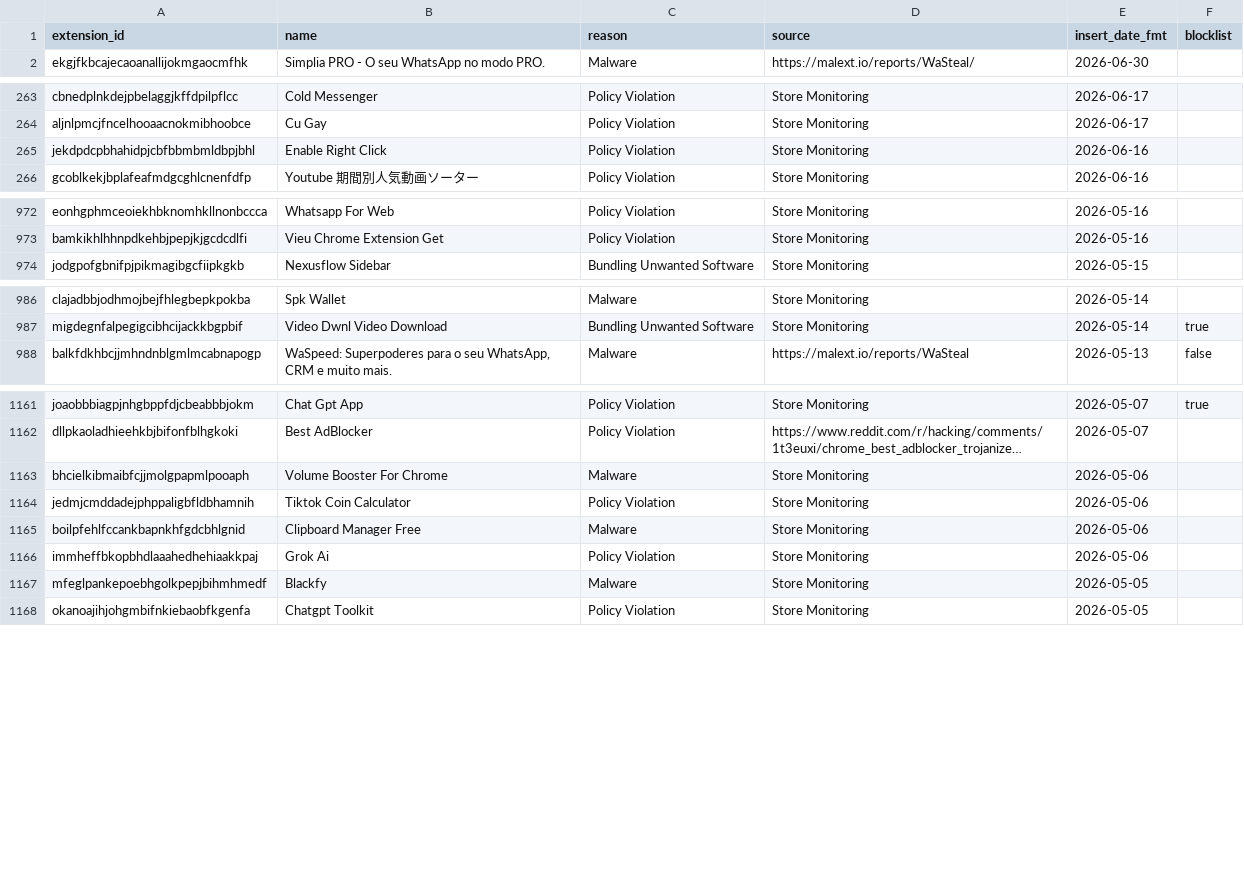
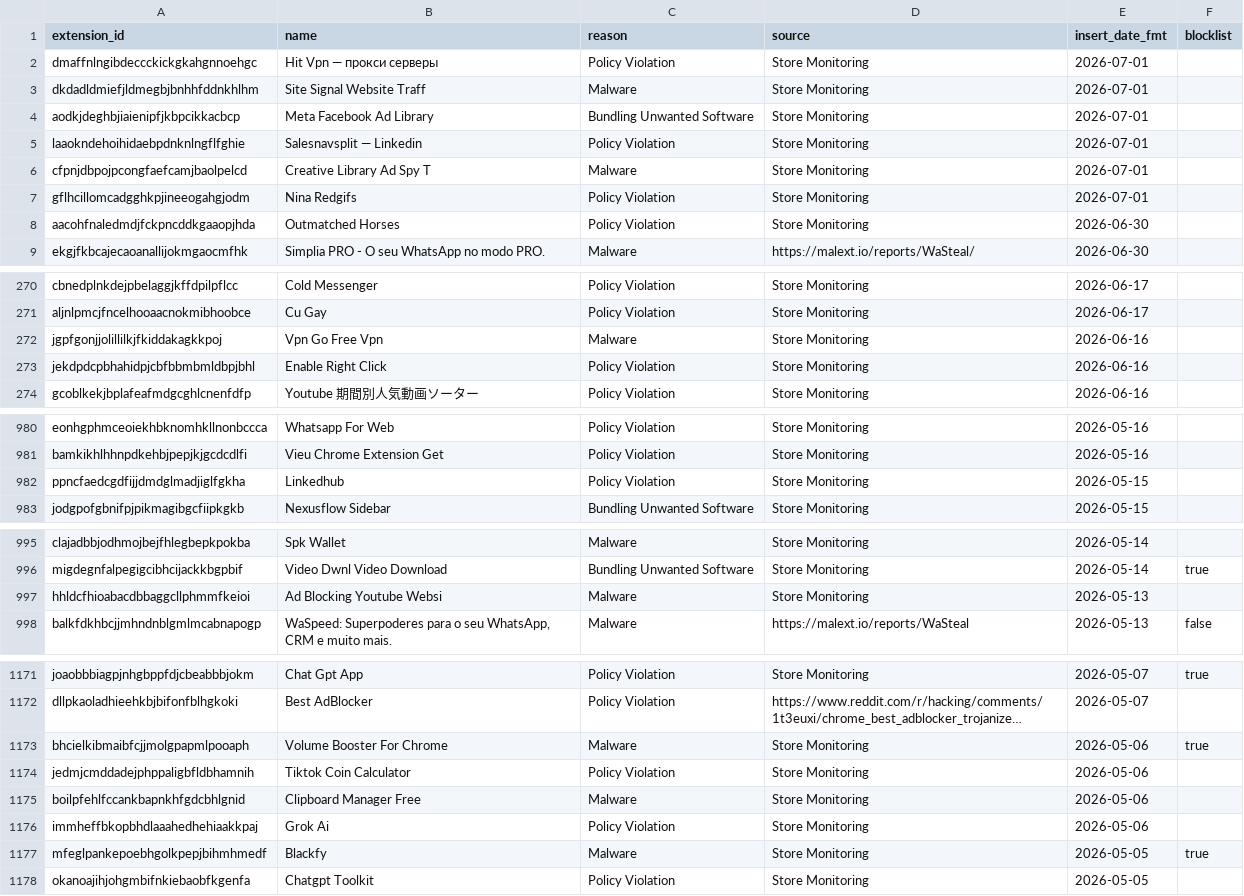
Before and after one commit to toborrm9/malicious_extension_sentry, a CSV file: malicious_extensions_detailed.csv, drawn as a sheet; only a part is shown, gaps mark what is left out; long unchanged cells end in …; addresses are those after the commit; the diff covers the shown part only; the diff names each change by its address in the sheet, - before the commit and + after, or states it on an @@ line.

Commit message:
new extensions added

```diff
--- a/malicious_extensions_detailed.csv
+++ b/malicious_extensions_detailed.csv
+row 2: dmaffnlngibdeccckickgkahgnnoehgc | Hit Vpn — прокси серверы | Policy Violation | Store Monitoring | 2026-07-01
+row 3: dkdadldmiefjldmegbjbnhhfddnkhlhm | Site Signal Website Traff | Malware | Store Monitoring | 2026-07-01
+row 4: aodkjdeghbjiaienipfjkbpcikkacbcp | Meta Facebook Ad Library | Bundling Unwanted Software | Store Monitoring | 2026-07-01
+row 5: laaokndehoihidaebpdnknlngflfghie | Salesnavsplit — Linkedin | Policy Violation | Store Monitoring | 2026-07-01
+row 6: cfpnjdbpojpcongfaefcamjbaolpelcd | Creative Library Ad Spy T | Malware | Store Monitoring | 2026-07-01
+row 7: gflhcillomcadgghkpjineeogahgjodm | Nina Redgifs | Policy Violation | Store Monitoring | 2026-07-01
+row 8: aacohfnaledmdjfckpncddkgaaopjhda | Outmatched Horses | Policy Violation | Store Monitoring | 2026-06-30
+row 272: jgpfgonjjolillilkjfkiddakagkkpoj | Vpn Go Free Vpn | Malware | Store Monitoring | 2026-06-16
+row 982: ppncfaedcgdfijjdmdglmadjiglfgkha | Linkedhub | Policy Violation | Store Monitoring | 2026-05-15
+row 997: hhldcfhioabacdbbaggcllphmmfkeioi | Ad Blocking Youtube Websi | Malware | Store Monitoring | 2026-05-13
-F1173 (blocklist): (empty)
+F1173 (blocklist): true
-F1177 (blocklist): (empty)
+F1177 (blocklist): true
```
Also changed, not shown: 1 edited cell elsewhere in this file.
